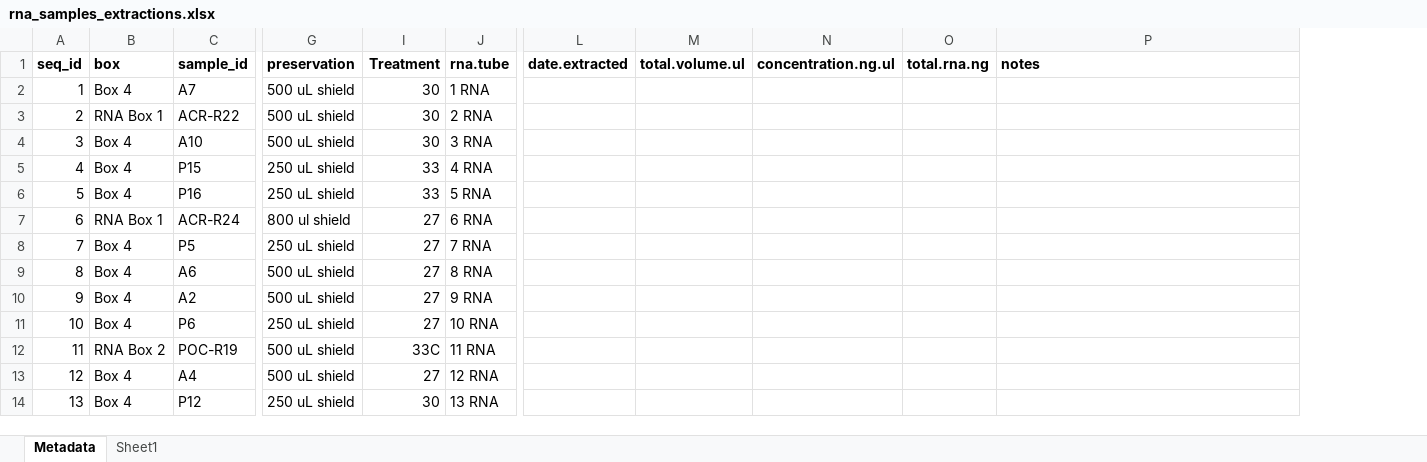
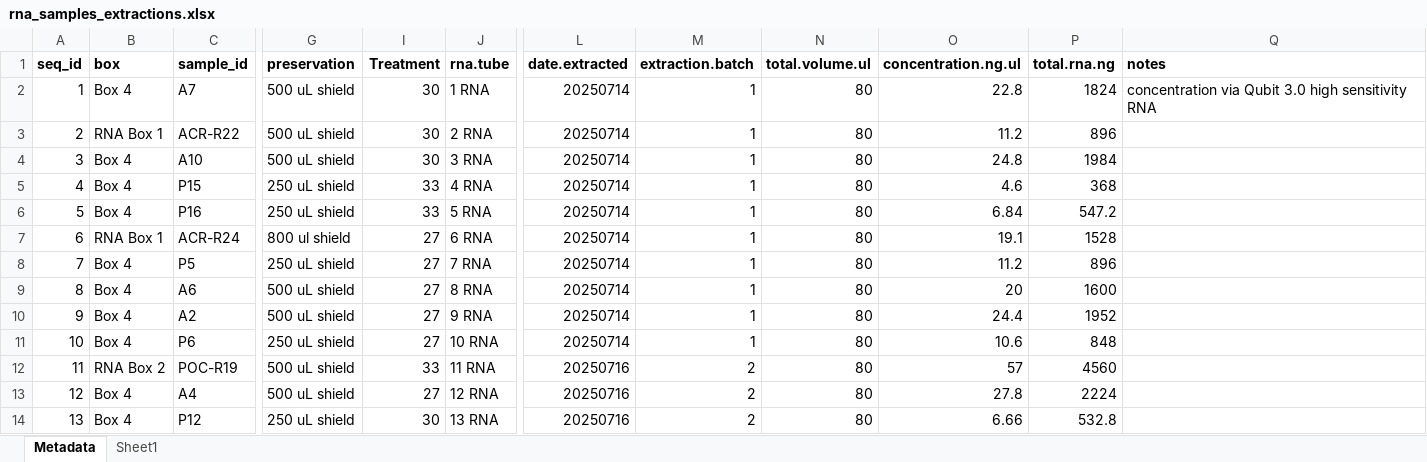
Before and after one commit to AHuffmyer/moorea_symbiotic_exchange_2023, an Excel workbook: data/rna/rna_samples_extractions.xlsx, sheet Metadata, drawn as a sheet; only a part is shown, gaps mark what is left out; values as stored, in another font and other column widths than the file's, no borders; addresses are those after the commit; the diff covers the shown part only; the diff names each change by its address in the sheet, - before the commit and + after, or states it on an @@ line.

Commit message:
added metadata for rna

```diff
--- a/data/rna/rna_samples_extractions.xlsx (sheet Metadata)
+++ b/data/rna/rna_samples_extractions.xlsx (sheet Metadata)
+column M (extraction.batch), rows 2-14: 1 | 1 | 1 | 1 | 1 | 1 | 1 | 1 | 1 | 1 | 2 | 2 | 2
-L2:L11 (date.extracted): (empty)
+L2:L11 (date.extracted): 20250714
-N2:N14 (total.volume.ul): (empty)
+N2:N14 (total.volume.ul): 80
-O2 (concentration.ng.ul): (empty)
+O2 (concentration.ng.ul): 22.8
-P2 (total.rna.ng): (empty)
+P2 (total.rna.ng): 1824
-Q2 (notes): (empty)
+Q2 (notes): concentration via Qubit 3.0 high sensitivity RNA
-O3 (concentration.ng.ul): (empty)
+O3 (concentration.ng.ul): 11.2
-P3 (total.rna.ng): (empty)
+P3 (total.rna.ng): 896
-O4 (concentration.ng.ul): (empty)
+O4 (concentration.ng.ul): 24.8
-P4 (total.rna.ng): (empty)
+P4 (total.rna.ng): 1984
-O5 (concentration.ng.ul): (empty)
+O5 (concentration.ng.ul): 4.6
-P5 (total.rna.ng): (empty)
+P5 (total.rna.ng): 368
-O6 (concentration.ng.ul): (empty)
+O6 (concentration.ng.ul): 6.84
-P6 (total.rna.ng): (empty)
+P6 (total.rna.ng): 547.2
-O7 (concentration.ng.ul): (empty)
+O7 (concentration.ng.ul): 19.1
-P7 (total.rna.ng): (empty)
+P7 (total.rna.ng): 1528
-O8 (concentration.ng.ul): (empty)
+O8 (concentration.ng.ul): 11.2
-P8 (total.rna.ng): (empty)
+P8 (total.rna.ng): 896
-O9 (concentration.ng.ul): (empty)
+O9 (concentration.ng.ul): 20
-P9 (total.rna.ng): (empty)
+P9 (total.rna.ng): 1600
-O10 (concentration.ng.ul): (empty)
+O10 (concentration.ng.ul): 24.4
-P10 (total.rna.ng): (empty)
+P10 (total.rna.ng): 1952
-O11 (concentration.ng.ul): (empty)
+O11 (concentration.ng.ul): 10.6
-P11 (total.rna.ng): (empty)
+P11 (total.rna.ng): 848
-I12 (Treatment): 33C
+I12 (Treatment): 33
-L12:L14 (date.extracted): (empty)
+L12:L14 (date.extracted): 20250716
-O12 (concentration.ng.ul): (empty)
+O12 (concentration.ng.ul): 57
-P12 (total.rna.ng): (empty)
+P12 (total.rna.ng): 4560
-O13 (concentration.ng.ul): (empty)
+O13 (concentration.ng.ul): 27.8
-P13 (total.rna.ng): (empty)
+P13 (total.rna.ng): 2224
-O14 (concentration.ng.ul): (empty)
+O14 (concentration.ng.ul): 6.66
-P14 (total.rna.ng): (empty)
+P14 (total.rna.ng): 532.8
```
Also changed, not shown: 218 edited cells elsewhere in this sheet, sheet Sheet1, formulas that keep their value, 1 other file.
